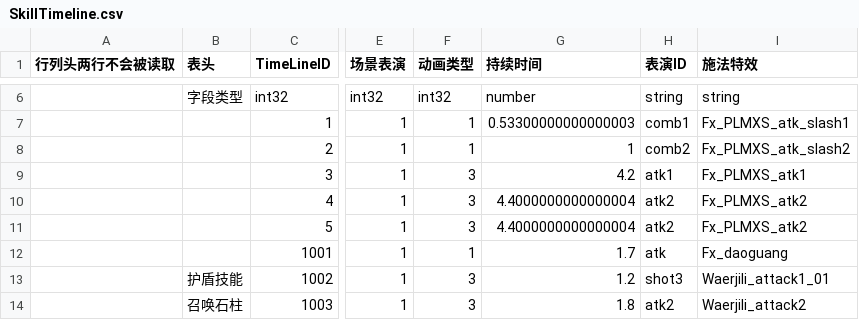
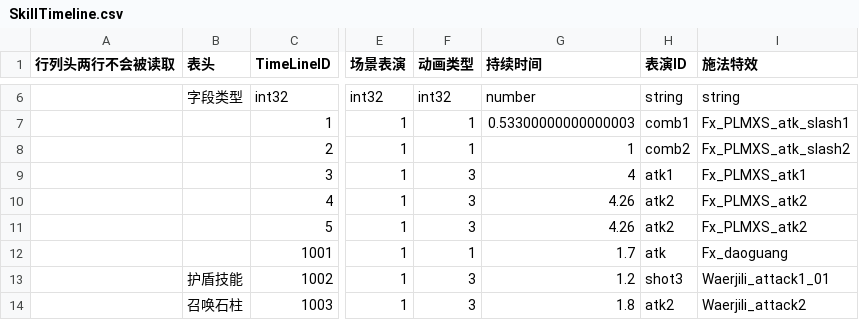
Before and after one commit to east-eden/server, a CSV file: config/csv/SkillTimeline.csv, drawn as a sheet; only a part is shown, gaps mark what is left out; the diff names each change by its address in the sheet, - before the commit and + after, or states it on an @@ line.

```diff
--- a/config/csv/SkillTimeline.csv
+++ b/config/csv/SkillTimeline.csv
-G9 (持续时间): 4.2
+G9 (持续时间): 4
-G10:G11 (持续时间): 4.4000000000000004
+G10:G11 (持续时间): 4.26
```
Also changed, not shown: config/csv/Att.csv, config/csv/Hero.csv, 14 other files.
